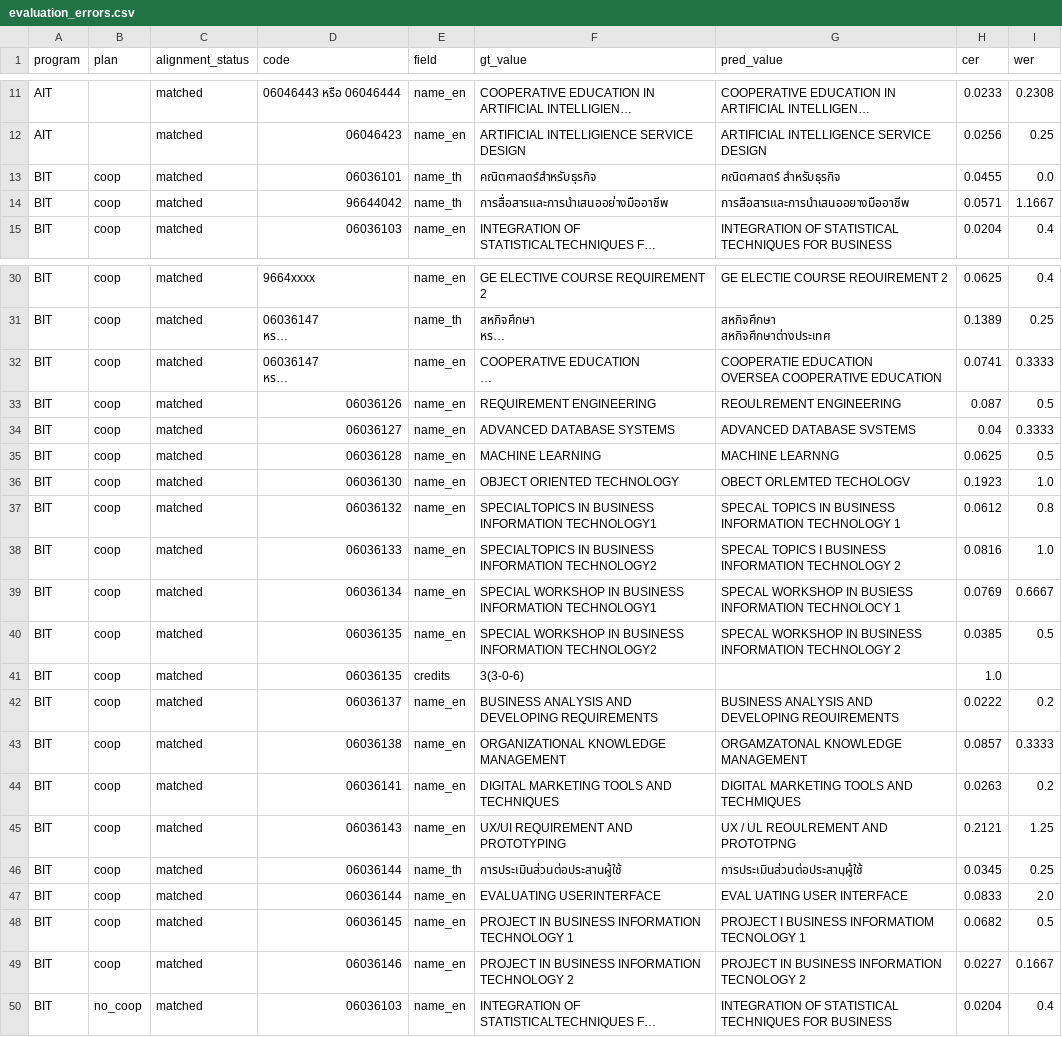
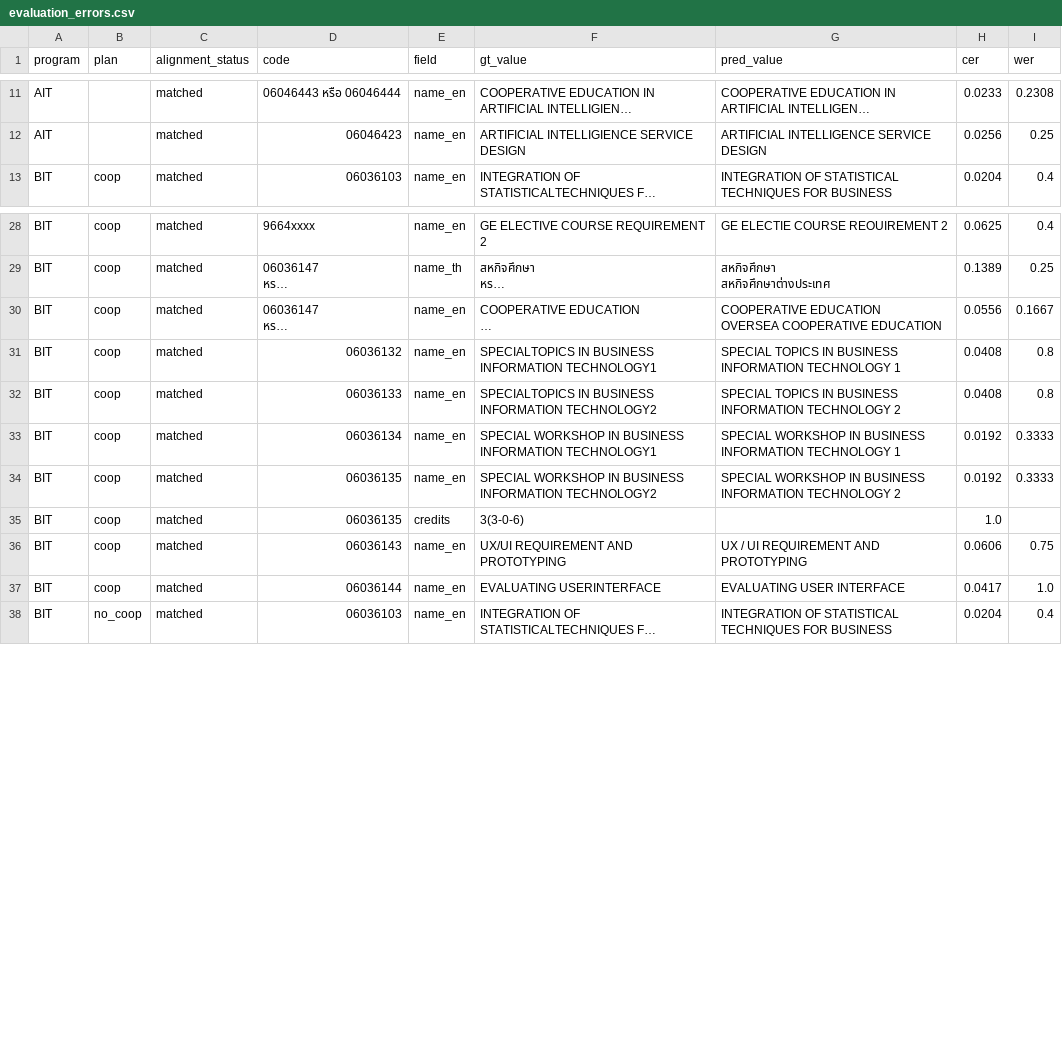
Before and after one commit to SalapaoXN/isd-2026-curriculum_2_cucumber, a CSV file: reports/evaluation/evaluation_errors.csv, drawn as a sheet; only a part is shown, gaps mark what is left out; long unchanged cells end in …; removed rows and columns are numbered as before the commit, all else as after; ↵ is a line break in a cell; the diff covers the shown part only; the diff names each change by its address in the sheet, - before the commit and + after, or states it on an @@ line.

```diff
--- a/reports/evaluation/evaluation_errors.csv
+++ b/reports/evaluation/evaluation_errors.csv
-row 13: BIT | coop | matched | 06036101 | name_th | คณิตศาสตร์สำหรับธุรกิจ | คณิตศาสตร์ สำหรับธุรกิจ | 0.0455 | 0.0
-row 14: BIT | coop | matched | 96644042 | name_th | การสื่อสารและการนำเสนออย่างมืออาชีพ | การสือสารและการนำเสนออยางมืออาชีพ | 0.0571 | 1.1667
-G30 (pred_value): COOPERATIE EDUCATION ↵ OVERSEA…
+G30 (pred_value): COOPERATIVE EDUCATION ↵ OVERSEA…
-H30 (cer): 0.0741
+H30 (cer): 0.0556
-I30 (wer): 0.3333
+I30 (wer): 0.1667
-row 33: BIT | coop | matched | 06036126 | name_en | REQUIREMENT ENGINEERING | REOULREMENT ENGINEERING | 0.087 | 0.5
-row 34: BIT | coop | matched | 06036127 | name_en | ADVANCED DATABASE SYSTEMS | ADVANCED DATABASE SVSTEMS | 0.04 | 0.3333
-row 35: BIT | coop | matched | 06036128 | name_en | MACHINE LEARNING | MACHINE LEARNNG | 0.0625 | 0.5
-row 36: BIT | coop | matched | 06036130 | name_en | OBJECT ORIENTED TECHNOLOGY | OBECT ORLEMTED TECHOLOGV | 0.1923 | 1.0
-G31 (pred_value): SPECAL TOPICS IN…
+G31 (pred_value): SPECIAL TOPICS IN…
-H31 (cer): 0.0612
+H31 (cer): 0.0408
-G32 (pred_value): SPECAL TOPICS I BUSINESS INFORMATION…
+G32 (pred_value): SPECIAL TOPICS IN BUSINESS INFORMATION…
-H32 (cer): 0.0816
+H32 (cer): 0.0408
-I32 (wer): 1.0
+I32 (wer): 0.8
-G33 (pred_value): SPECAL WORKSHOP IN BUSIESS INFORMATION TECHNOLOCY 1
+G33 (pred_value): SPECIAL WORKSHOP IN BUSINESS INFORMATION TECHNOLOGY 1
-H33 (cer): 0.0769
+H33 (cer): 0.0192
-I33 (wer): 0.6667
+I33 (wer): 0.3333
-G34 (pred_value): SPECAL WORKSHOP IN…
+G34 (pred_value): SPECIAL WORKSHOP IN…
-H34 (cer): 0.0385
+H34 (cer): 0.0192
-I34 (wer): 0.5
+I34 (wer): 0.3333
-row 42: BIT | coop | matched | 06036137 | name_en | BUSINESS ANALYSIS AND DEVELOPING REQUIREMENTS | BUSINESS ANALYSIS AND DEVELOPING REOUIREMENTS | 0.0222 | 0.2
-row 43: BIT | coop | matched | 06036138 | name_en | ORGANIZATIONAL KNOWLEDGE MANAGEMENT | ORGAMZATONAL KNOWLEDGE MANAGEMENT | 0.0857 | 0.3333
-row 44: BIT | coop | matched | 06036141 | name_en | DIGITAL MARKETING TOOLS AND TECHNIQUES | DIGITAL MARKETING TOOLS AND TECHMIQUES | 0.0263 | 0.2
-G36 (pred_value): UX / UL REOULREMENT AND PROTOTPNG
+G36 (pred_value): UX / UI REQUIREMENT AND PROTOTYPING
-H36 (cer): 0.2121
+H36 (cer): 0.0606
-I36 (wer): 1.25
+I36 (wer): 0.75
-row 46: BIT | coop | matched | 06036144 | name_th | การประเมินส่วนต่อประสานผู้ใช้ | การประเมินส่วนต่อประสานฺผู้ใช้ | 0.0345 | 0.25
-G37 (pred_value): EVAL UATING USER INTERFACE
+G37 (pred_value): EVALUATING USER INTERFACE
-H37 (cer): 0.0833
+H37 (cer): 0.0417
-I37 (wer): 2.0
+I37 (wer): 1.0
-row 48: BIT | coop | matched | 06036145 | name_en | PROJECT IN BUSINESS INFORMATION TECHNOLOGY 1 | PROJECT I BUSINESS INFORMATIOM TECNOLOGY 1 | 0.0682 | 0.5
-row 49: BIT | coop | matched | 06036146 | name_en | PROJECT IN BUSINESS INFORMATION TECHNOLOGY 2 | PROJECT IN BUSINESS INFORMATION TECNOLOGY 2 | 0.0227 | 0.1667
```
Also changed, not shown: 3 edited cells elsewhere in this file, reports/evaluation/field_metrics.csv, 1 other file.
